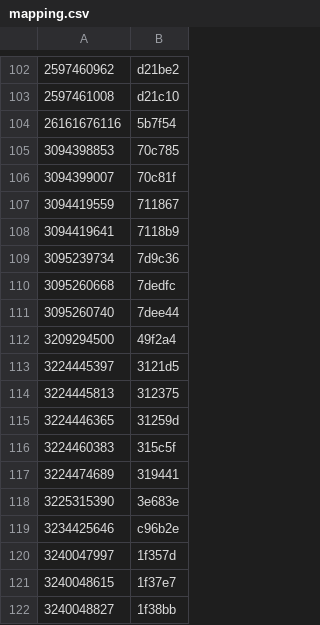
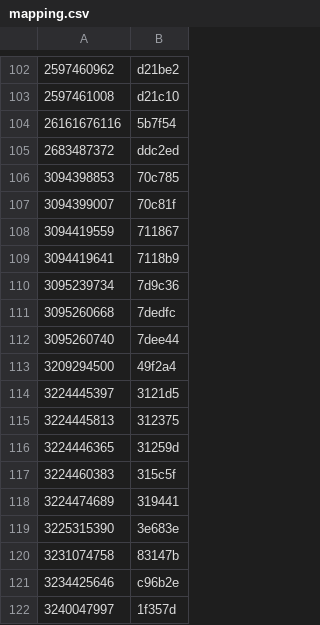
Before and after one commit to timbrownlondon/tim-brown-org-uk, a CSV file: mapping.csv, drawn as a sheet; only a part is shown, gaps mark what is left out; the shorter side is filled out with more unchanged rows; the diff names each change by its address in the sheet, - before the commit and + after, or states it on an @@ line.

Commit message:
added two items to mapping.psv (therefore removed from flikr.html)

```diff
--- a/mapping.csv
+++ b/mapping.csv
+row 105: 2683487372 | ddc2ed
+row 120: 3231074758 | 83147b
```
Also changed, not shown: 1 other file.
